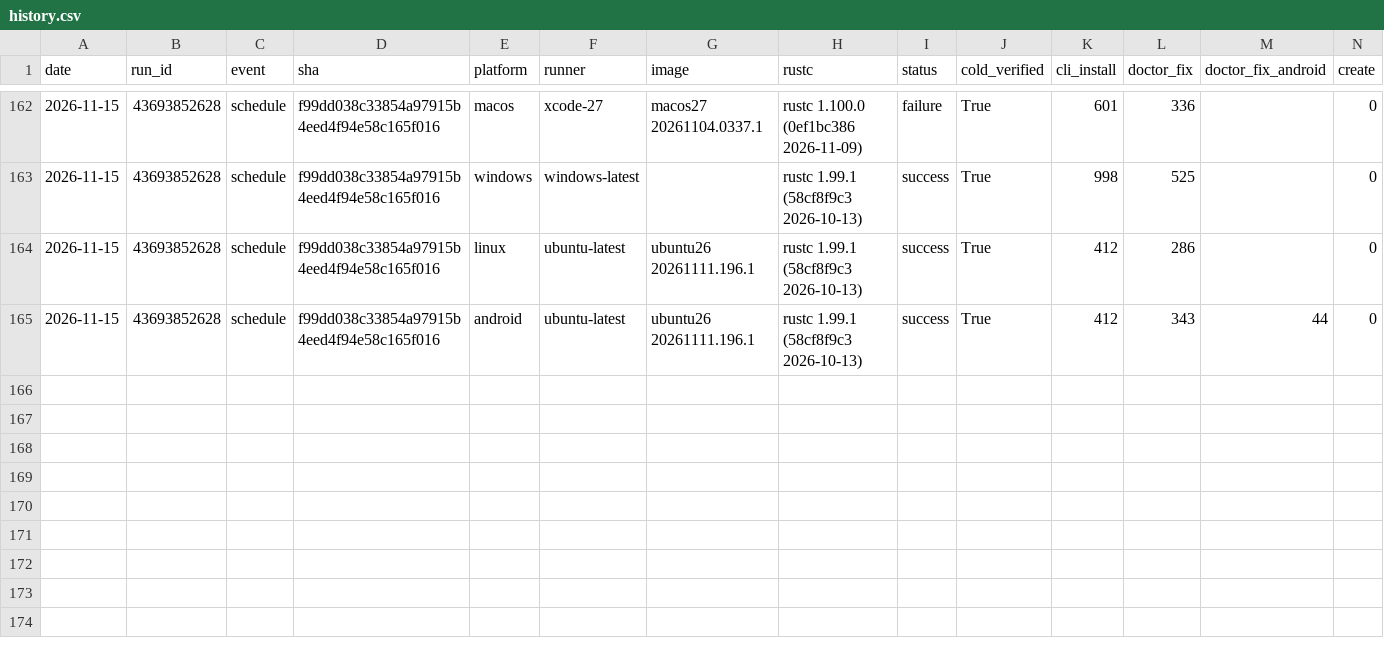
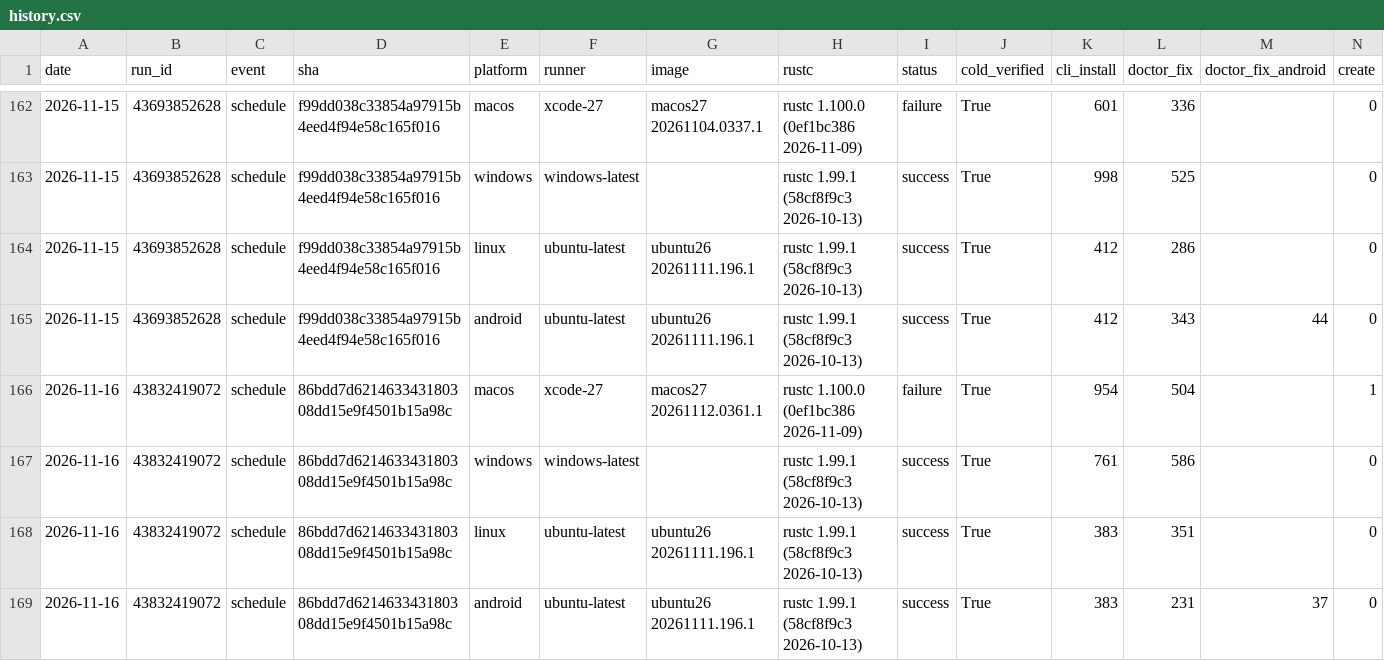
Before and after one commit to water-rs/waterui, a CSV file: cli-e2e/history.csv, drawn as a sheet; only a part is shown, gaps mark what is left out; rows hold the shown columns only; the diff names each change by its address in the sheet, - before the commit and + after, or states it on an @@ line.

```diff
--- a/cli-e2e/history.csv
+++ b/cli-e2e/history.csv
+row 166: 2026-11-16 | 43832419072 | schedule | 86bdd7d621463343180308dd15e9f4501b15a98c | macos | xcode-27 | macos27 20261112.0361.1 | rustc 1.100.0 (0ef1bc386 2026-11-09) | failure | True | 954 | 504 |  | 1
+row 167: 2026-11-16 | 43832419072 | schedule | 86bdd7d621463343180308dd15e9f4501b15a98c | windows | windows-latest |  | rustc 1.99.1 (58cf8f9c3 2026-10-13) | success | True | 761 | 586 |  | 0
+row 168: 2026-11-16 | 43832419072 | schedule | 86bdd7d621463343180308dd15e9f4501b15a98c | linux | ubuntu-latest | ubuntu26 20261111.196.1 | rustc 1.99.1 (58cf8f9c3 2026-10-13) | success | True | 383 | 351 |  | 0
+row 169: 2026-11-16 | 43832419072 | schedule | 86bdd7d621463343180308dd15e9f4501b15a98c | android | ubuntu-latest | ubuntu26 20261111.196.1 | rustc 1.99.1 (58cf8f9c3 2026-10-13) | success | True | 383 | 231 | 37 | 0
```
Also changed, not shown: 1 other file.
